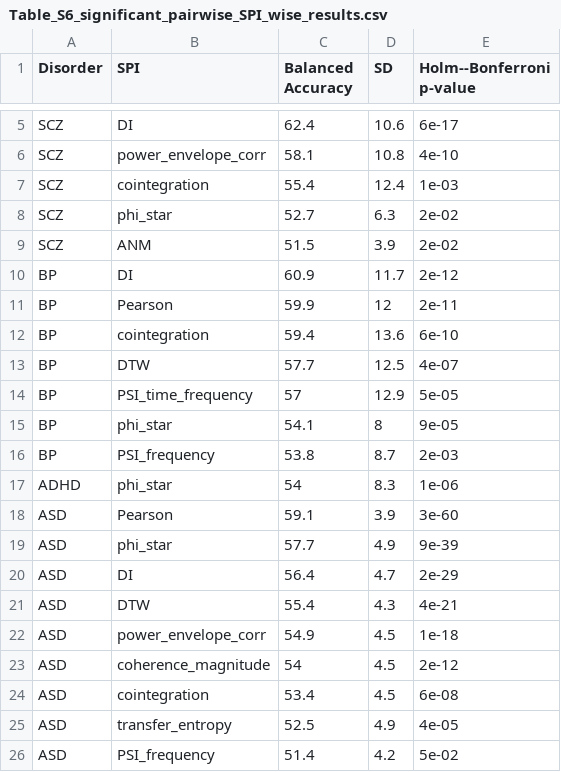
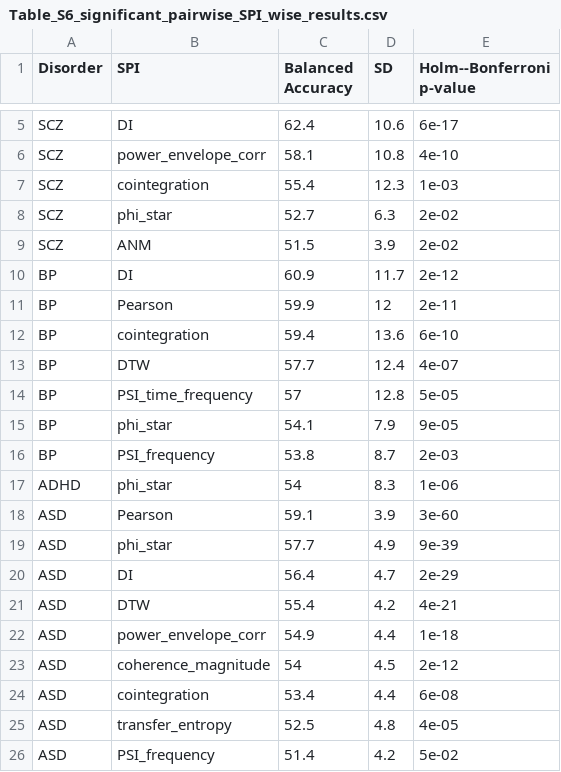
Before and after one commit to DynamicsAndNeuralSystems/fMRI_FeaturesDisorders, a CSV file: plots/tables/Table_S6_significant_pairwise_SPI_wise_results.csv, drawn as a sheet; only a part is shown, gaps mark what is left out.

```diff
--- a/plots/tables/Table_S6_significant_pairwise_SPI_wise_results.csv
+++ b/plots/tables/Table_S6_significant_pairwise_SPI_wise_results.csv
@@ -6,3 +6,3 @@
 "SCZ","power_envelope_corr",58.1,10.8,"4e-10"
-"SCZ","cointegration",55.4,12.4,"1e-03"
+"SCZ","cointegration",55.4,12.3,"1e-03"
 "SCZ","phi_star",52.7,6.3,"2e-02"
@@ -12,5 +12,5 @@
 "BP","cointegration",59.4,13.6,"6e-10"
-"BP","DTW",57.7,12.5,"4e-07"
-"BP","PSI_time_frequency",57,12.9,"5e-05"
-"BP","phi_star",54.1,8,"9e-05"
+"BP","DTW",57.7,12.4,"4e-07"
+"BP","PSI_time_frequency",57,12.8,"5e-05"
+"BP","phi_star",54.1,7.9,"9e-05"
 "BP","PSI_frequency",53.8,8.7,"2e-03"
@@ -20,7 +20,7 @@
 "ASD","DI",56.4,4.7,"2e-29"
-"ASD","DTW",55.4,4.3,"4e-21"
-"ASD","power_envelope_corr",54.9,4.5,"1e-18"
+"ASD","DTW",55.4,4.2,"4e-21"
+"ASD","power_envelope_corr",54.9,4.4,"1e-18"
 "ASD","coherence_magnitude",54,4.5,"2e-12"
-"ASD","cointegration",53.4,4.5,"6e-08"
-"ASD","transfer_entropy",52.5,4.9,"4e-05"
+"ASD","cointegration",53.4,4.4,"6e-08"
+"ASD","transfer_entropy",52.5,4.8,"4e-05"
 "ASD","PSI_frequency",51.4,4.2,"5e-02"
```
Also changed, not shown: plots/tables/Table_S7_significant_pairwise_SPI_combined_with_intra_regional_dynamics_results.csv, plots/tables/Table_S8_SPI_with_vs_without_intra_regional_dynamics_corrected_T_stats.csv, 13 other files.
